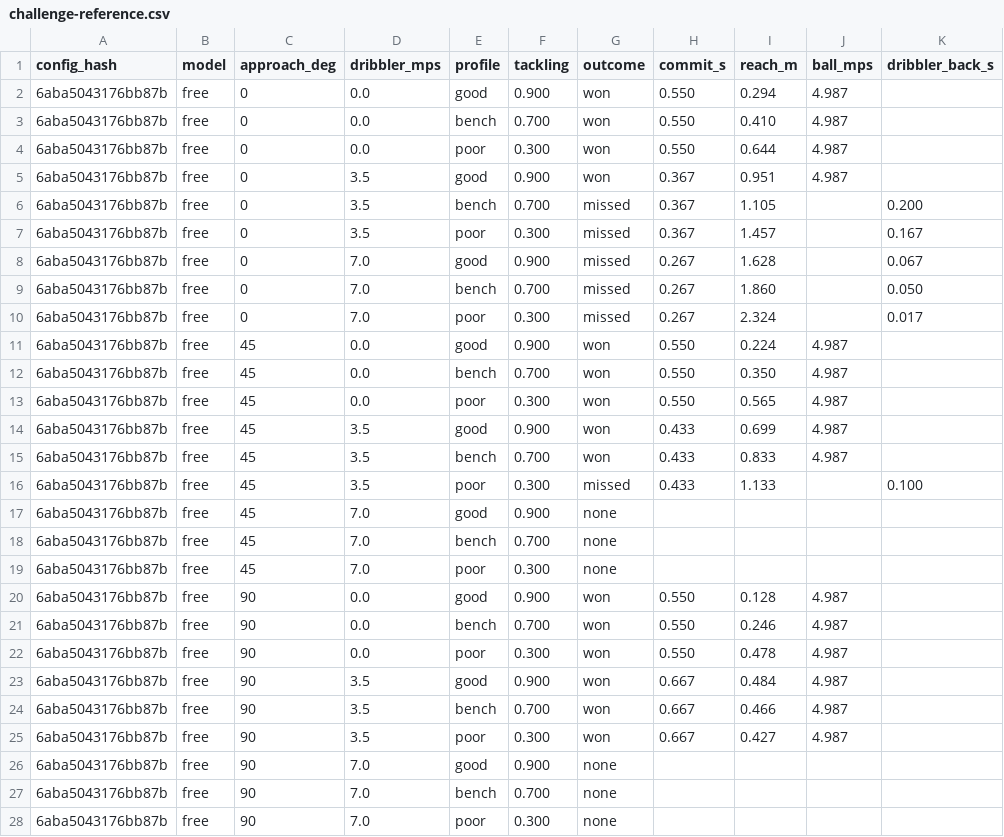
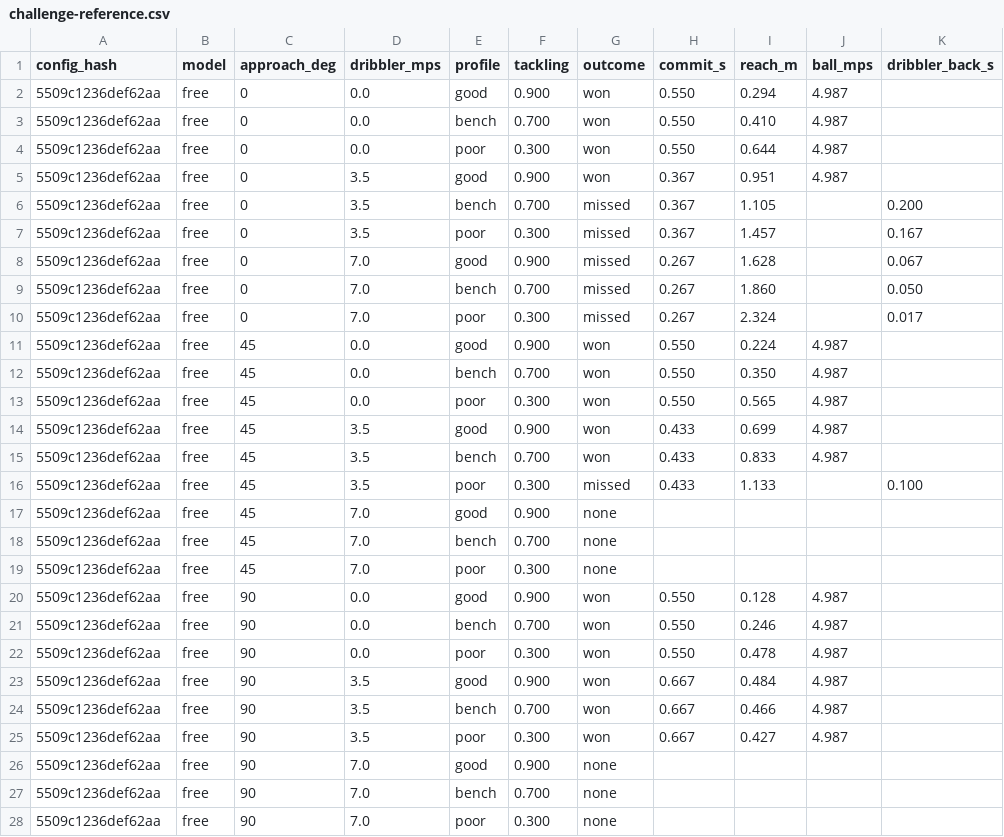
Before and after one commit to enkeldesign/eleven, a CSV file: docs/simulation/challenge-reference.csv, drawn as a sheet; only a part is shown; the diff covers the shown part only.

```diff
--- a/docs/simulation/challenge-reference.csv
+++ b/docs/simulation/challenge-reference.csv
@@ -1,28 +1,28 @@
 config_hash,model,approach_deg,dribbler_mps,profile,tackling,outcome,commit_s,reach_m,ball_mps,dribbler_back_s
-6aba5043176bb87b,free,0,0.0,good,0.900,won,0.550,0.294,4.987,
-6aba5043176bb87b,free,0,0.0,bench,0.700,won,0.550,0.410,4.987,
-6aba5043176bb87b,free,0,0.0,poor,0.300,won,0.550,0.644,4.987,
-6aba5043176bb87b,free,0,3.5,good,0.900,won,0.367,0.951,4.987,
-6aba5043176bb87b,free,0,3.5,bench,0.700,missed,0.367,1.105,,0.200
-6aba5043176bb87b,free,0,3.5,poor,0.300,missed,0.367,1.457,,0.167
-6aba5043176bb87b,free,0,7.0,good,0.900,missed,0.267,1.628,,0.067
-6aba5043176bb87b,free,0,7.0,bench,0.700,missed,0.267,1.860,,0.050
-6aba5043176bb87b,free,0,7.0,poor,0.300,missed,0.267,2.324,,0.017
-6aba5043176bb87b,free,45,0.0,good,0.900,won,0.550,0.224,4.987,
-6aba5043176bb87b,free,45,0.0,bench,0.700,won,0.550,0.350,4.987,
-6aba5043176bb87b,free,45,0.0,poor,0.300,won,0.550,0.565,4.987,
-6aba5043176bb87b,free,45,3.5,good,0.900,won,0.433,0.699,4.987,
-6aba5043176bb87b,free,45,3.5,bench,0.700,won,0.433,0.833,4.987,
-6aba5043176bb87b,free,45,3.5,poor,0.300,missed,0.433,1.133,,0.100
-6aba5043176bb87b,free,45,7.0,good,0.900,none,,,,
-6aba5043176bb87b,free,45,7.0,bench,0.700,none,,,,
-6aba5043176bb87b,free,45,7.0,poor,0.300,none,,,,
-6aba5043176bb87b,free,90,0.0,good,0.900,won,0.550,0.128,4.987,
-6aba5043176bb87b,free,90,0.0,bench,0.700,won,0.550,0.246,4.987,
-6aba5043176bb87b,free,90,0.0,poor,0.300,won,0.550,0.478,4.987,
-6aba5043176bb87b,free,90,3.5,good,0.900,won,0.667,0.484,4.987,
-6aba5043176bb87b,free,90,3.5,bench,0.700,won,0.667,0.466,4.987,
-6aba5043176bb87b,free,90,3.5,poor,0.300,won,0.667,0.427,4.987,
-6aba5043176bb87b,free,90,7.0,good,0.900,none,,,,
-6aba5043176bb87b,free,90,7.0,bench,0.700,none,,,,
-6aba5043176bb87b,free,90,7.0,poor,0.300,none,,,,
+5509c1236def62aa,free,0,0.0,good,0.900,won,0.550,0.294,4.987,
+5509c1236def62aa,free,0,0.0,bench,0.700,won,0.550,0.410,4.987,
+5509c1236def62aa,free,0,0.0,poor,0.300,won,0.550,0.644,4.987,
+5509c1236def62aa,free,0,3.5,good,0.900,won,0.367,0.951,4.987,
+5509c1236def62aa,free,0,3.5,bench,0.700,missed,0.367,1.105,,0.200
+5509c1236def62aa,free,0,3.5,poor,0.300,missed,0.367,1.457,,0.167
+5509c1236def62aa,free,0,7.0,good,0.900,missed,0.267,1.628,,0.067
+5509c1236def62aa,free,0,7.0,bench,0.700,missed,0.267,1.860,,0.050
+5509c1236def62aa,free,0,7.0,poor,0.300,missed,0.267,2.324,,0.017
+5509c1236def62aa,free,45,0.0,good,0.900,won,0.550,0.224,4.987,
+5509c1236def62aa,free,45,0.0,bench,0.700,won,0.550,0.350,4.987,
+5509c1236def62aa,free,45,0.0,poor,0.300,won,0.550,0.565,4.987,
+5509c1236def62aa,free,45,3.5,good,0.900,won,0.433,0.699,4.987,
+5509c1236def62aa,free,45,3.5,bench,0.700,won,0.433,0.833,4.987,
+5509c1236def62aa,free,45,3.5,poor,0.300,missed,0.433,1.133,,0.100
+5509c1236def62aa,free,45,7.0,good,0.900,none,,,,
+5509c1236def62aa,free,45,7.0,bench,0.700,none,,,,
+5509c1236def62aa,free,45,7.0,poor,0.300,none,,,,
+5509c1236def62aa,free,90,0.0,good,0.900,won,0.550,0.128,4.987,
+5509c1236def62aa,free,90,0.0,bench,0.700,won,0.550,0.246,4.987,
+5509c1236def62aa,free,90,0.0,poor,0.300,won,0.550,0.478,4.987,
+5509c1236def62aa,free,90,3.5,good,0.900,won,0.667,0.484,4.987,
+5509c1236def62aa,free,90,3.5,bench,0.700,won,0.667,0.466,4.987,
+5509c1236def62aa,free,90,3.5,poor,0.300,won,0.667,0.427,4.987,
+5509c1236def62aa,free,90,7.0,good,0.900,none,,,,
+5509c1236def62aa,free,90,7.0,bench,0.700,none,,,,
+5509c1236def62aa,free,90,7.0,poor,0.300,none,,,,
```
Also changed, not shown: 63 edited cells elsewhere in this file, docs/simulation/ball-curves-reference.csv, docs/simulation/cpu-trials-reference.csv, 14 other files.
